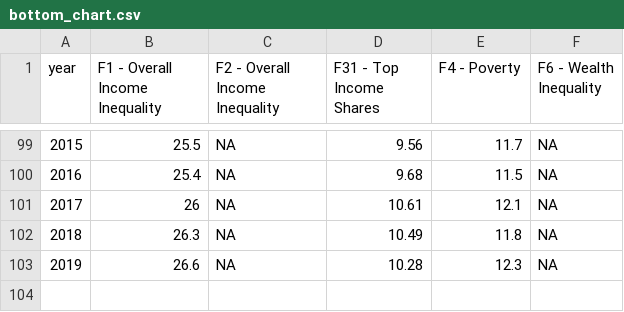
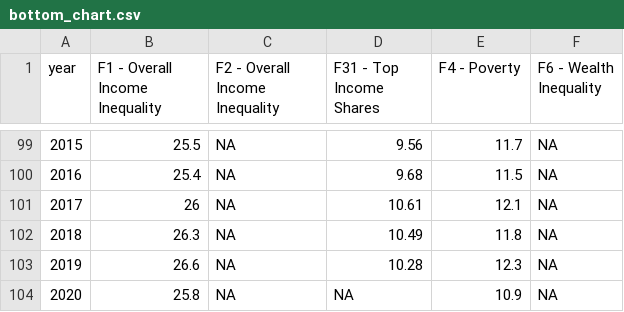
Before and after one commit to owid/chartbook, a CSV file: Finland/bottom_chart.csv, drawn as a sheet; only a part is shown, gaps mark what is left out.

```diff
--- a/Finland/bottom_chart.csv
+++ b/Finland/bottom_chart.csv
@@ -103 +103,2 @@ year,F1 - Overall Income Inequality,F2 - Overall Income Inequality,F31 - Top Inc
 2019,26.6,NA,10.28,12.3,NA
+2020,25.8,NA,NA,10.9,NA
```
Also changed, not shown: Finland/top_chart.csv, Norway/bottom_chart.csv, 10 other files.
